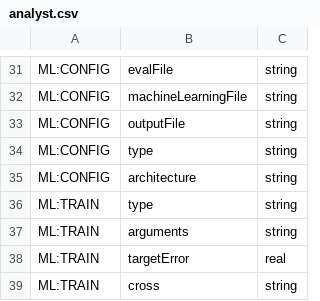
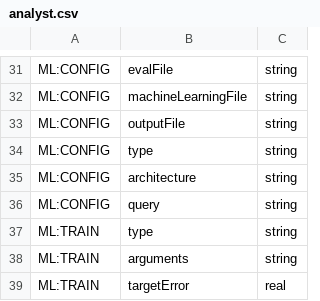
Before and after one commit to jeffheaton/encog-dotnet-core, a CSV file: encog-core-cs/Resources/analyst.csv, drawn as a sheet; only a part is shown, gaps mark what is left out; the shorter side is filled out with more unchanged rows; the diff names each change by its address in the sheet, - before the commit and + after, or states it on an @@ line.

Commit message:
Porting analyst code from Java

```diff
--- a/encog-core-cs/Resources/analyst.csv
+++ b/encog-core-cs/Resources/analyst.csv
+row 36: ML:CONFIG | query | string
```
Also changed, not shown: 5 other files.
